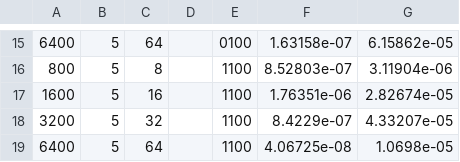
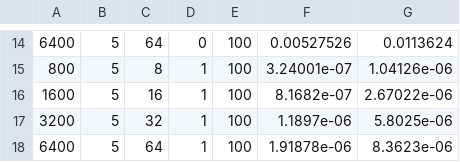
Before and after one commit to rioyokotalab/Hatrix, a CSV file: blr2_matrix_umv.csv, drawn as a sheet; only a part is shown, gaps mark what is left out; the diff covers the shown part only.

```diff
--- a/blr2_matrix_umv.csv
+++ b/blr2_matrix_umv.csv
@@ -15,5 +14,5 @@
-6400,5,64,,0100,1.63158e-07,6.15862e-05
-800,5,8,,1100,8.52803e-07,3.11904e-06
-1600,5,16,,1100,1.76351e-06,2.82674e-05
-3200,5,32,,1100,8.4229e-07,4.33207e-05
-6400,5,64,,1100,4.06725e-08,1.0698e-05
+6400,5,64,0,100,0.00527526,0.0113624
+800,5,8,1,100,3.24001e-07,1.04126e-06
+1600,5,16,1,100,8.1682e-07,2.67022e-06
+3200,5,32,1,100,1.1897e-06,5.8025e-06
+6400,5,64,1,100,1.91878e-06,8.3623e-06
```
Also changed, not shown: 2 added rows, 3 removed rows and 28 edited cells elsewhere in this file, h2_matrix_umv.csv, hss_matrix_umv.csv, 4 other files.
